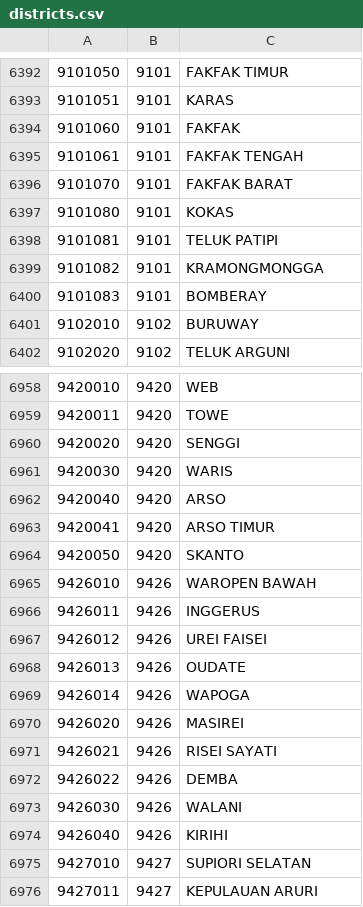
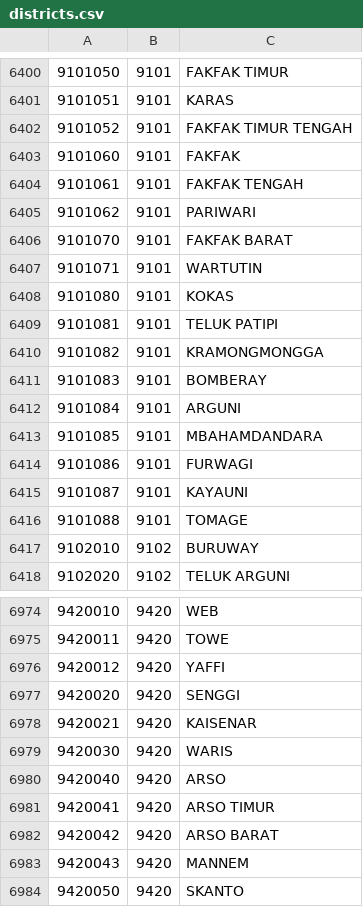
Before and after one commit to edwardsamuel/Wilayah-Administratif-Indonesia, a CSV file: csv/districts.csv, drawn as a sheet; only a part is shown, gaps mark what is left out; the shorter side is filled out with more unchanged rows; the diff covers the shown part only.

Commit message:
Add Docker support; Update data;

```diff
--- a/csv/districts.csv
+++ b/csv/districts.csv
@@ -6393,5 +6401,8 @@
 9101051,9101,KARAS
+9101052,9101,FAKFAK TIMUR TENGAH
 9101060,9101,FAKFAK
 9101061,9101,FAKFAK TENGAH
+9101062,9101,PARIWARI
 9101070,9101,FAKFAK BARAT
+9101071,9101,WARTUTIN
 9101080,9101,KOKAS
@@ -6400,2 +6411,7 @@
 9101083,9101,BOMBERAY
+9101084,9101,ARGUNI
+9101085,9101,MBAHAMDANDARA
+9101086,9101,FURWAGI
+9101087,9101,KAYAUNI
+9101088,9101,TOMAGE
 9102010,9102,BURUWAY
@@ -6959,3 +6975,5 @@
 9420011,9420,TOWE
+9420012,9420,YAFFI
 9420020,9420,SENGGI
+9420021,9420,KAISENAR
 9420030,9420,WARIS
@@ -6963,2 +6981,4 @@
 9420041,9420,ARSO TIMUR
+9420042,9420,ARSO BARAT
+9420043,9420,MANNEM
 9420050,9420,SKANTO
```
Also changed, not shown: 10 added rows and 4 edited cells elsewhere in this file, 7 other files.
